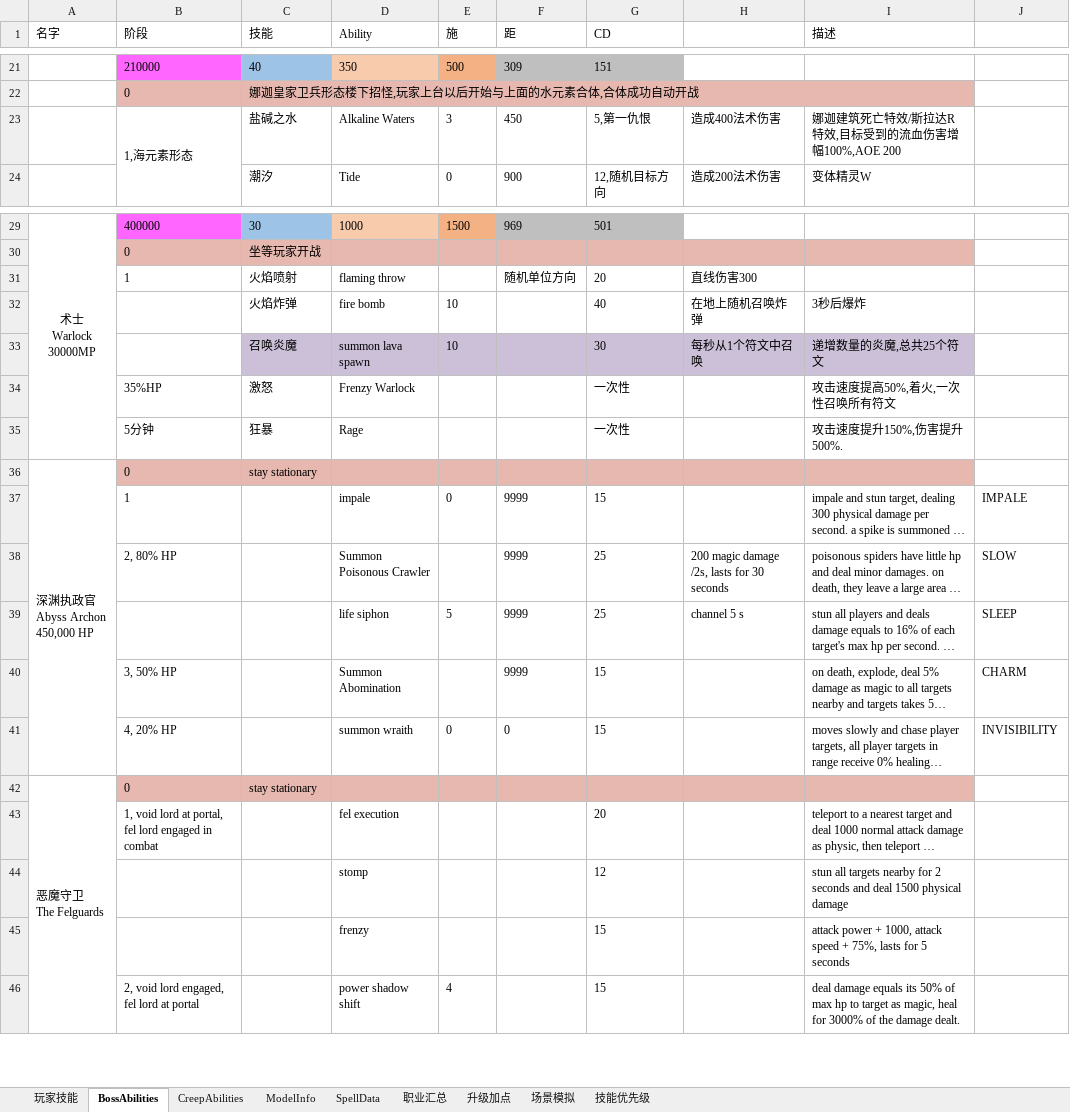
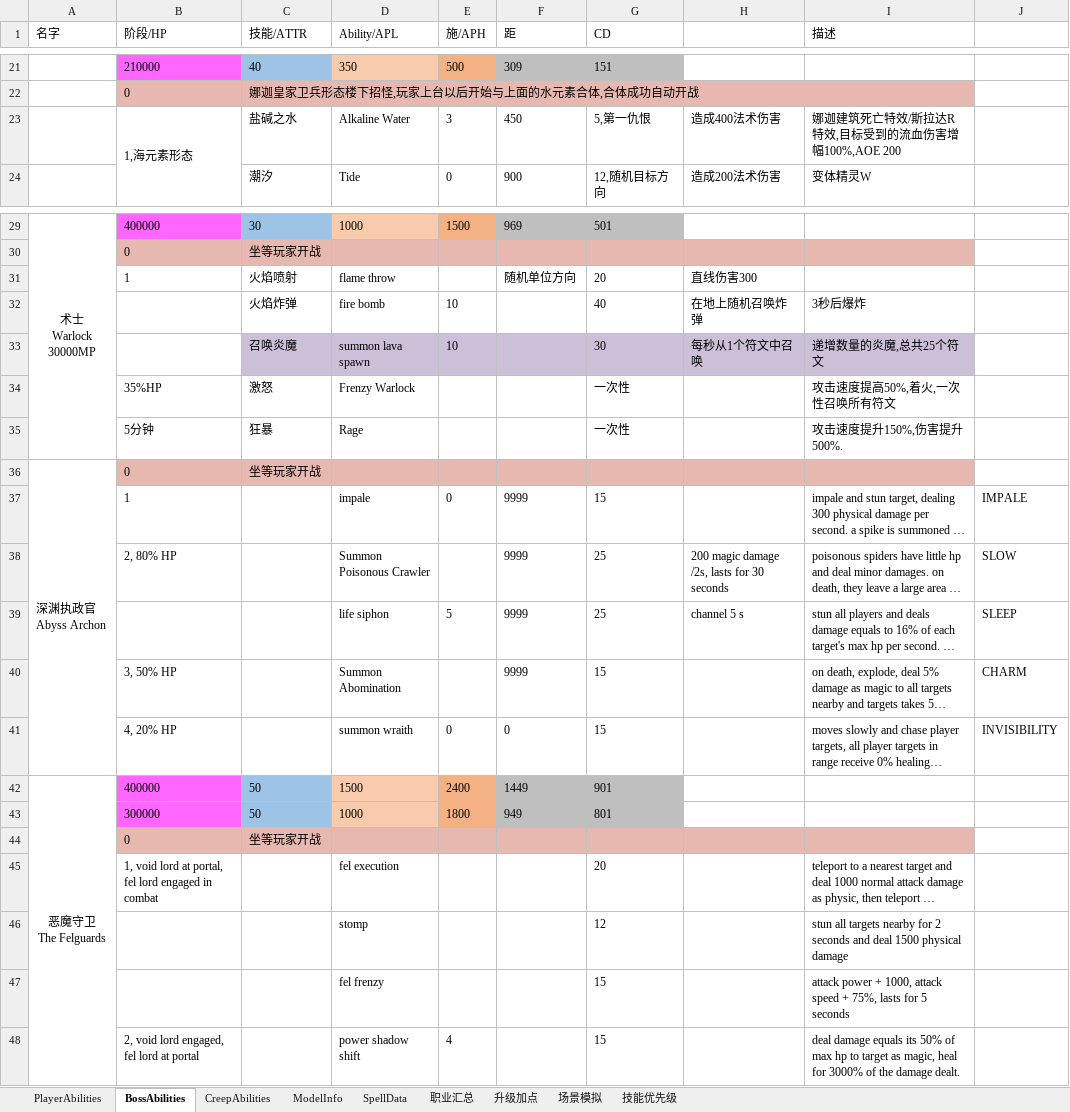
Before and after one commit to yatyricky/Zulaman-WE, an Excel workbook: dev/Abilities.xlsm, sheet BossAbilities, drawn as a sheet; only a part is shown, gaps mark what is left out; long unchanged cells end in …; values as stored, in another font and other column widths than the file's, no borders; removed rows and columns are numbered as before the commit, all else as after; ↵ is a line break in a cell; the diff names each change by its address in the sheet, - before the commit and + after, or states it on an @@ line.

Commit message:
update abilities.xlsm

```diff
--- a/dev/Abilities.xlsm (sheet BossAbilities)
+++ b/dev/Abilities.xlsm (sheet BossAbilities)
-sheet tab: 玩家技能
+sheet tab: PlayerAbilities
-B1: 阶段
+B1: 阶段/HP
-C1: 技能
+C1: 技能/ATTR
-D1: Ability
+D1: Ability/APL
-E1: 施
+E1: 施/APH
-D23 (Ability/APL): Alkaline Waters
+D23 (Ability/APL): Alkaline Water
-D31 (Ability/APL): flaming throw
+D31 (Ability/APL): flame throw
-row 36: 深渊执政官 ↵ Abyss Archon ↵ 450,000 HP | 0 | stay stationary
+row 36: 深渊执政官 ↵ Abyss Archon | 0 | 坐等玩家开战
-row 42: 恶魔守卫 ↵ The Felguards | 0 | stay stationary
+row 42: 恶魔守卫 ↵ The Felguards | 400000 | 50 | 1500 | 2400 | 1449 | 901
+row 43:  | 300000 | 50 | 1000 | 1800 | 949 | 801
+row 44:  | 0 | 坐等玩家开战
-D47 (Ability/APL): frenzy
+D47 (Ability/APL): fel frenzy
```
Also changed, not shown: sheet ModelInfo, formulas that keep their value, charts or pictures.
